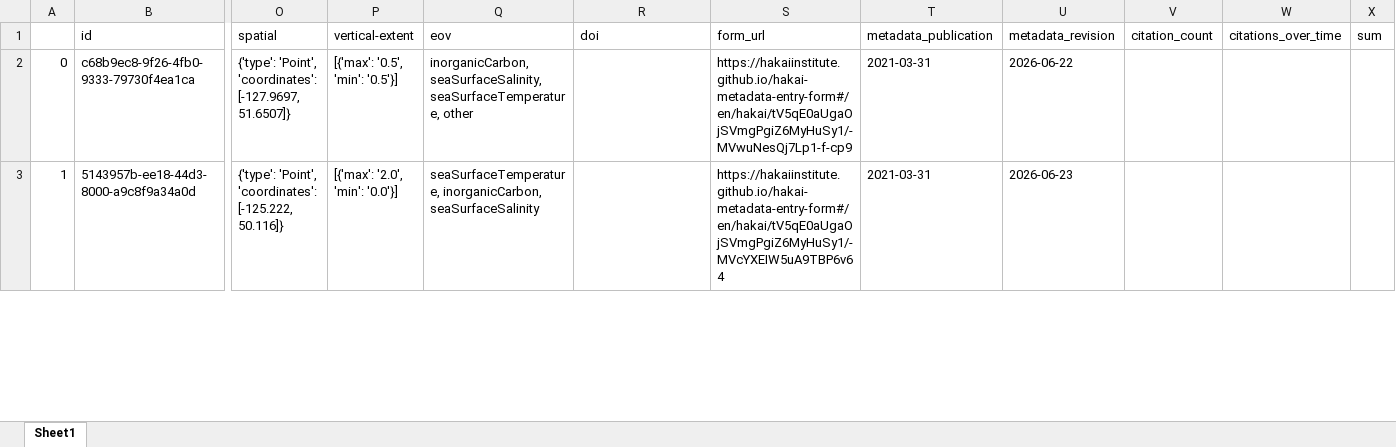
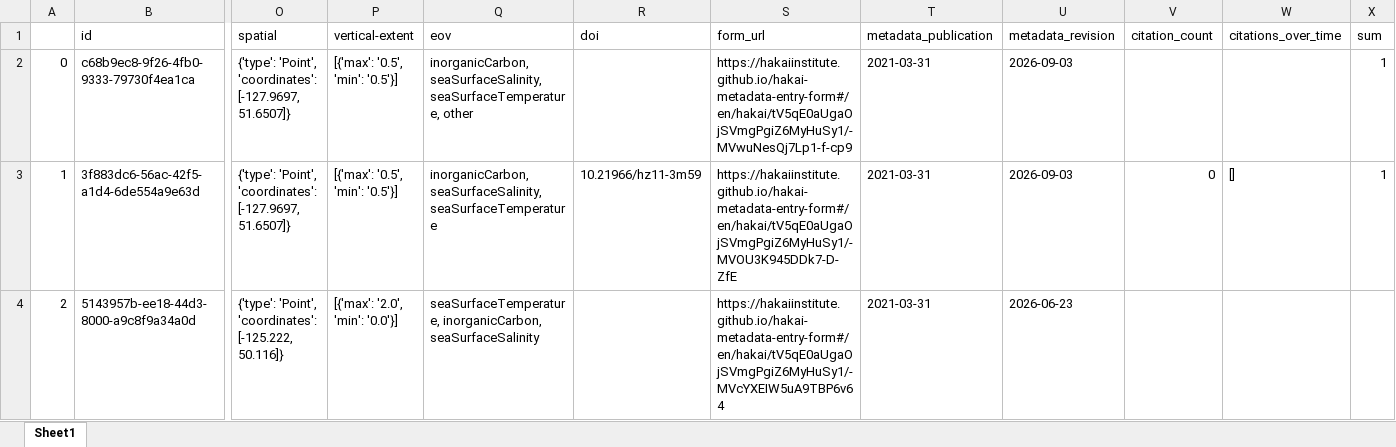
Before and after one commit to HakaiInstitute/hakai-ckan-records-checks, an Excel workbook: docs/catalog_summary.xlsx, sheet Sheet1, drawn as a sheet; only a part is shown, gaps mark what is left out; values as stored, in another font and other column widths than the file's, no borders; addresses are those after the commit; rows hold the shown columns only; the diff covers the shown part only; the diff names each change by its address in the sheet, - before the commit and + after, or states it on an @@ line.

```diff
--- a/docs/catalog_summary.xlsx (sheet Sheet1)
+++ b/docs/catalog_summary.xlsx (sheet Sheet1)
-U2 (metadata_revision): 2026-06-22
+U2 (metadata_revision): 2026-09-03
-X2 (sum): (empty)
+X2 (sum): 1
+row 3: 1 | 3f883dc6-56ac-42f5-a1d4-6de554a9e63d | {'type': 'Point', 'coordinates': [-127.9697, 51.6507]} | [{'max': '0.5', 'min': '0.5'}] | inorganicCarbon, seaSurfaceSalinity, seaSurfaceTemperature | 10.21966/hz11-3m59 | https://hakaiinstitute.github.io/hakai-metadata-entry-form#/en/hakai/tV5qE0aUgaOjSVmgPgiZ6MyHuSy1/-MVOU3K945DDk7-D-ZfE | 2021-03-31 | 2026-09-03 | 0 | [] | 1
@@ column A renumbered from row 4 down @@
```
Also changed, not shown: 1 added row, 1 removed row, 3 moved rows and 19 edited cells elsewhere in this sheet, docs/issues_list.xlsx, 19 other files.
